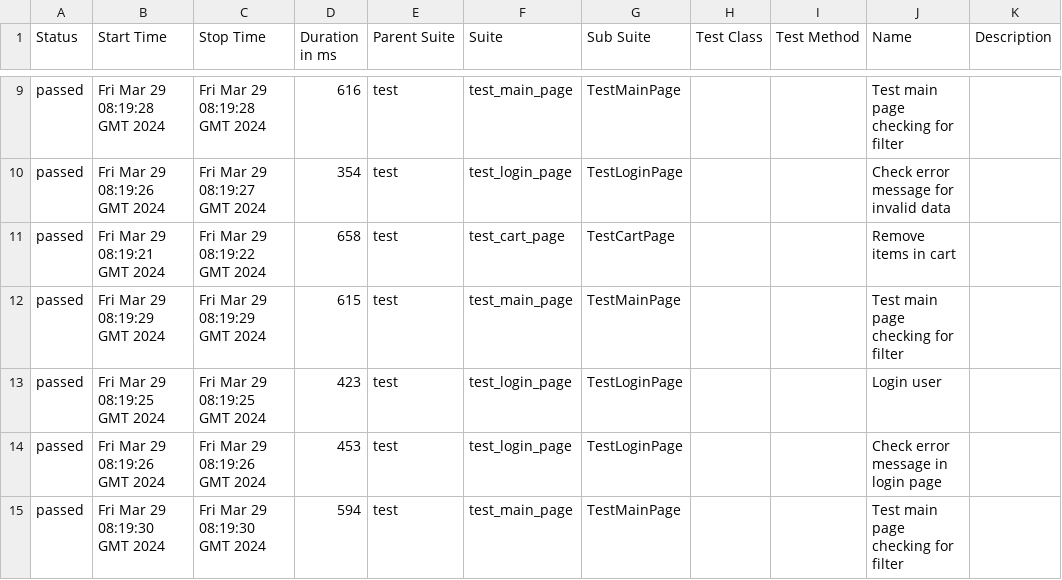
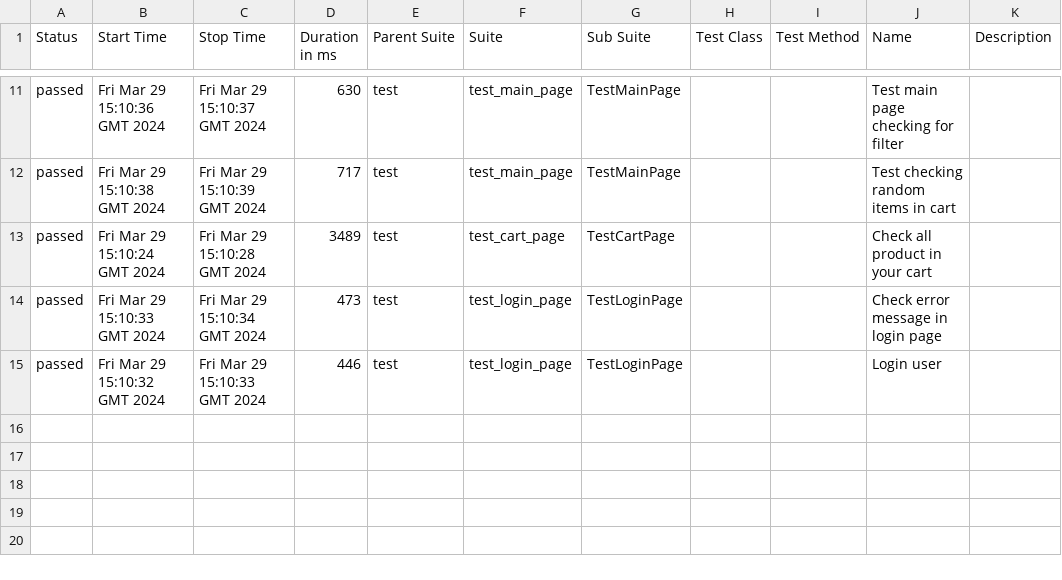
Before and after one commit to vladimirqw1221/test_ui, a CSV file: data/suites.csv, drawn as a sheet; only a part is shown, gaps mark what is left out; the diff covers the shown part only.

```diff
--- a/data/suites.csv
+++ b/data/suites.csv
@@ -9,7 +11,5 @@
-"passed","Fri Mar 29 08:19:28 GMT 2024","Fri Mar 29 08:19:28 GMT 2024","616","test","test_main_page","TestMainPage","","","Test main page checking for filter",""
-"passed","Fri Mar 29 08:19:26 GMT 2024","Fri Mar 29 08:19:27 GMT 2024","354","test","test_login_page","TestLoginPage","","","Check error message for invalid data",""
-"passed","Fri Mar 29 08:19:21 GMT 2024","Fri Mar 29 08:19:22 GMT 2024","658","test","test_cart_page","TestCartPage","","","Remove items in cart",""
-"passed","Fri Mar 29 08:19:29 GMT 2024","Fri Mar 29 08:19:29 GMT 2024","615","test","test_main_page","TestMainPage","","","Test main page checking for filter",""
-"passed","Fri Mar 29 08:19:25 GMT 2024","Fri Mar 29 08:19:25 GMT 2024","423","test","test_login_page","TestLoginPage","","","Login user",""
-"passed","Fri Mar 29 08:19:26 GMT 2024","Fri Mar 29 08:19:26 GMT 2024","453","test","test_login_page","TestLoginPage","","","Check error message in login page",""
-"passed","Fri Mar 29 08:19:30 GMT 2024","Fri Mar 29 08:19:30 GMT 2024","594","test","test_main_page","TestMainPage","","","Test main page checking for filter",""
+"passed","Fri Mar 29 15:10:36 GMT 2024","Fri Mar 29 15:10:37 GMT 2024","630","test","test_main_page","TestMainPage","","","Test main page checking for filter",""
+"passed","Fri Mar 29 15:10:38 GMT 2024","Fri Mar 29 15:10:39 GMT 2024","717","test","test_main_page","TestMainPage","","","Test checking random items in cart",""
+"passed","Fri Mar 29 15:10:24 GMT 2024","Fri Mar 29 15:10:28 GMT 2024","3489","test","test_cart_page","TestCartPage","","","Check all product in your cart",""
+"passed","Fri Mar 29 15:10:33 GMT 2024","Fri Mar 29 15:10:34 GMT 2024","473","test","test_login_page","TestLoginPage","","","Check error message in login page",""
+"passed","Fri Mar 29 15:10:32 GMT 2024","Fri Mar 29 15:10:33 GMT 2024","446","test","test_login_page","TestLoginPage","","","Login user",""
```
Also changed, not shown: 2 added rows and 30 edited cells elsewhere in this file, data/behaviors.csv, 27 other files.
